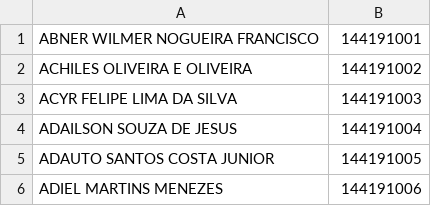
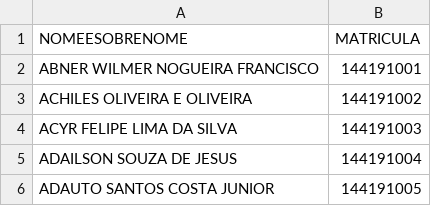
Before and after one commit to iFalcao/Aplica-oPesquisaOrdena-o, a CSV file: src/resource/entrada.CSV, drawn as a sheet; only a part is shown; the shorter side is filled out with more unchanged rows; the diff names each change by its address in the sheet, - before the commit and + after, or states it on an @@ line.

Commit message:
Update entrada.CSV

```diff
--- a/src/resource/entrada.CSV
+++ b/src/resource/entrada.CSV
+row 1: NOMEESOBRENOME | MATRICULA
```
